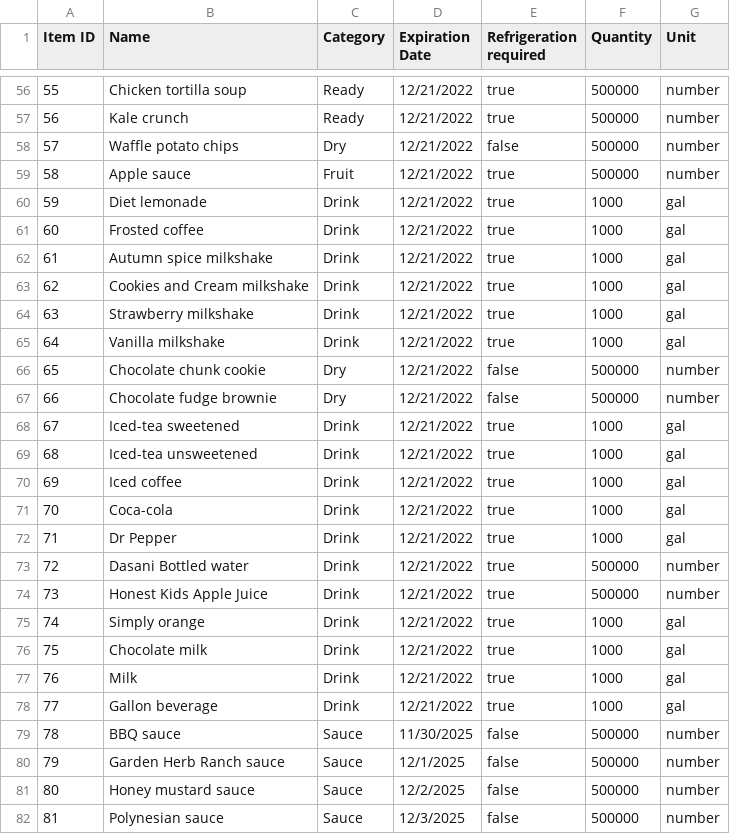
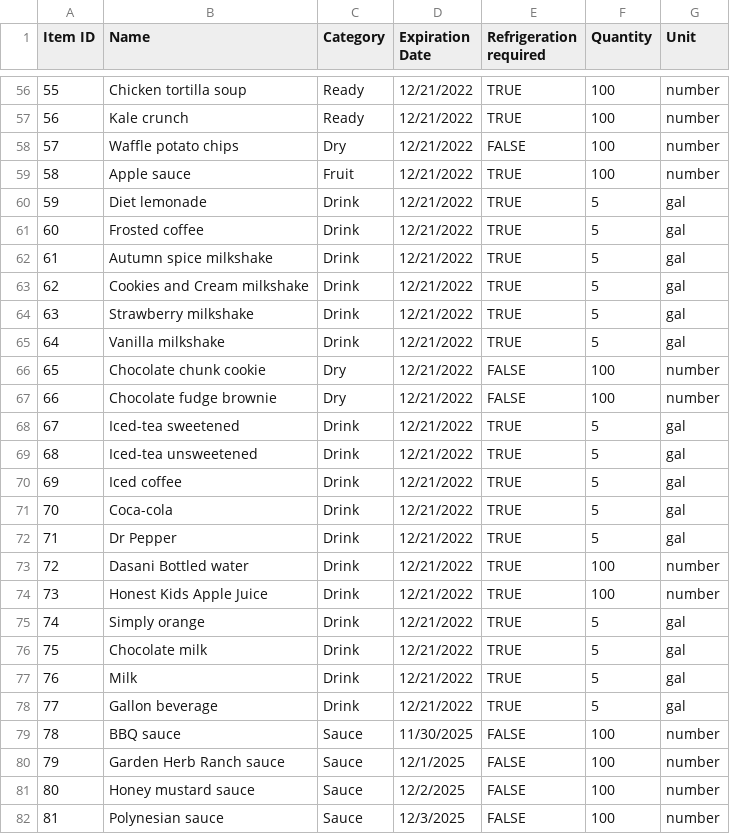
Before and after one commit to CSCE315-F22-Taele/Team-54-Project_2, a CSV file: Inventory.csv, drawn as a sheet; only a part is shown, gaps mark what is left out; the diff covers the shown part only.

```diff
--- a/Inventory.csv
+++ b/Inventory.csv
@@ -56,27 +56,27 @@ Item ID,Name,Category,Expiration Date,Refrigeration required,Quantity,Unit
-55,Chicken tortilla soup,Ready,12/21/2022,true,500000,number
-56,Kale crunch,Ready,12/21/2022,true,500000,number
-57,Waffle potato chips,Dry,12/21/2022,false,500000,number
-58,Apple sauce,Fruit,12/21/2022,true,500000,number
-59,Diet lemonade,Drink,12/21/2022,true,1000,gal
-60,Frosted coffee,Drink,12/21/2022,true,1000,gal
-61,Autumn spice milkshake,Drink,12/21/2022,true,1000,gal
-62,Cookies and Cream milkshake,Drink,12/21/2022,true,1000,gal
-63,Strawberry milkshake,Drink,12/21/2022,true,1000,gal
-64,Vanilla milkshake,Drink,12/21/2022,true,1000,gal
-65,Chocolate chunk cookie,Dry,12/21/2022,false,500000,number
-66,Chocolate fudge brownie,Dry,12/21/2022,false,500000,number
-67,Iced-tea sweetened,Drink,12/21/2022,true,1000,gal
-68,Iced-tea unsweetened,Drink,12/21/2022,true,1000,gal
-69,Iced coffee,Drink,12/21/2022,true,1000,gal
-70,Coca-cola,Drink,12/21/2022,true,1000,gal
-71,Dr Pepper,Drink,12/21/2022,true,1000,gal
-72,Dasani Bottled water,Drink,12/21/2022,true,500000,number
-73,Honest Kids Apple Juice,Drink,12/21/2022,true,500000,number
-74,Simply orange,Drink,12/21/2022,true,1000,gal
-75,Chocolate milk,Drink,12/21/2022,true,1000,gal
-76,Milk,Drink,12/21/2022,true,1000,gal
-77,Gallon beverage,Drink,12/21/2022,true,1000,gal
-78,BBQ sauce,Sauce,11/30/2025,false,500000,number
-79,Garden Herb Ranch sauce,Sauce,12/1/2025,false,500000,number
-80,Honey mustard sauce,Sauce,12/2/2025,false,500000,number
-81,Polynesian sauce,Sauce,12/3/2025,false,500000,number
+55,Chicken tortilla soup,Ready,12/21/2022,TRUE,100,number
+56,Kale crunch,Ready,12/21/2022,TRUE,100,number
+57,Waffle potato chips,Dry,12/21/2022,FALSE,100,number
+58,Apple sauce,Fruit,12/21/2022,TRUE,100,number
+59,Diet lemonade,Drink,12/21/2022,TRUE,5,gal
+60,Frosted coffee,Drink,12/21/2022,TRUE,5,gal
+61,Autumn spice milkshake,Drink,12/21/2022,TRUE,5,gal
+62,Cookies and Cream milkshake,Drink,12/21/2022,TRUE,5,gal
+63,Strawberry milkshake,Drink,12/21/2022,TRUE,5,gal
+64,Vanilla milkshake,Drink,12/21/2022,TRUE,5,gal
+65,Chocolate chunk cookie,Dry,12/21/2022,FALSE,100,number
+66,Chocolate fudge brownie,Dry,12/21/2022,FALSE,100,number
+67,Iced-tea sweetened,Drink,12/21/2022,TRUE,5,gal
+68,Iced-tea unsweetened,Drink,12/21/2022,TRUE,5,gal
+69,Iced coffee,Drink,12/21/2022,TRUE,5,gal
+70,Coca-cola,Drink,12/21/2022,TRUE,5,gal
+71,Dr Pepper,Drink,12/21/2022,TRUE,5,gal
+72,Dasani Bottled water,Drink,12/21/2022,TRUE,100,number
+73,Honest Kids Apple Juice,Drink,12/21/2022,TRUE,100,number
+74,Simply orange,Drink,12/21/2022,TRUE,5,gal
+75,Chocolate milk,Drink,12/21/2022,TRUE,5,gal
+76,Milk,Drink,12/21/2022,TRUE,5,gal
+77,Gallon beverage,Drink,12/21/2022,TRUE,5,gal
+78,BBQ sauce,Sauce,11/30/2025,FALSE,100,number
+79,Garden Herb Ranch sauce,Sauce,12/1/2025,FALSE,100,number
+80,Honey mustard sauce,Sauce,12/2/2025,FALSE,100,number
+81,Polynesian sauce,Sauce,12/3/2025,FALSE,100,number
```
Also changed, not shown: 134 edited cells elsewhere in this file.
